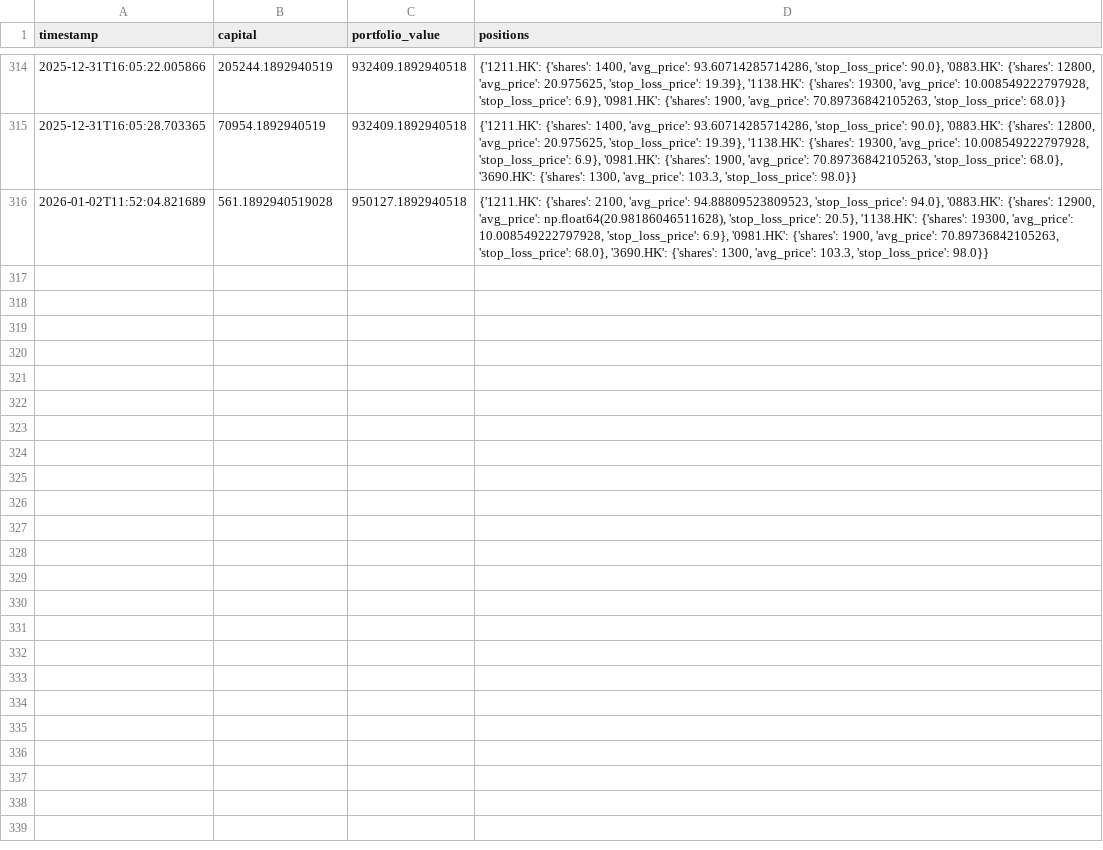
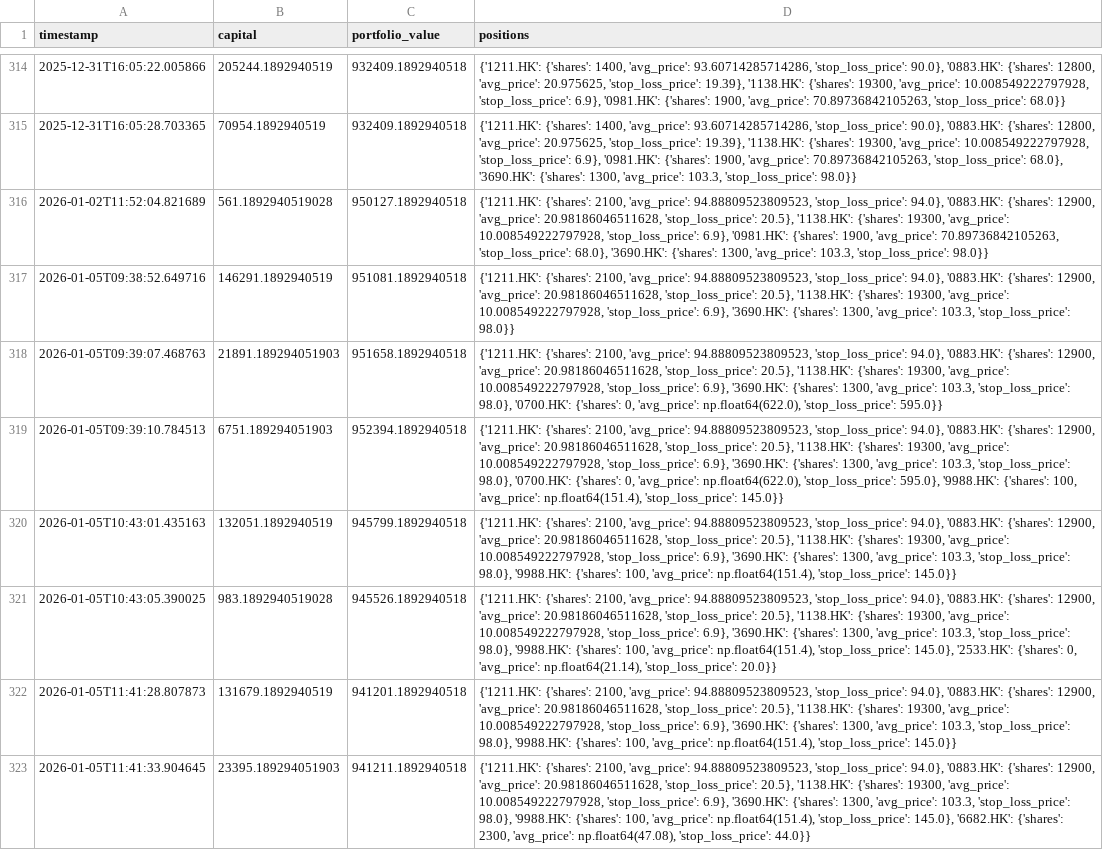
Before and after one commit to wonglaitung/fortune, a CSV file: data/simulation_portfolio.csv, drawn as a sheet; only a part is shown, gaps mark what is left out.

Commit message:
Update data files on 2026-01-05 11:50:51

```diff
--- a/data/simulation_portfolio.csv
+++ b/data/simulation_portfolio.csv
@@ -315,2 +315,9 @@ timestamp,capital,portfolio_value,positions
 2025-12-31T16:05:28.703365,70954.1892940519,932409.1892940518,"{'1211.HK': {'shares': 1400, 'avg_price': 93.60714285714286, 'stop_loss_price': 90.0}, '0883.HK': {'shares': 12800, 'avg_price': 20.975625, 'stop_loss_price': 19.39}, '1138.HK': {'shares': 19300, 'avg_price': 10.008549222797928, 'stop_loss_price': 6.9}, '0981.HK': {'shares': 1900, 'avg_price': 70.89736842105263, 'stop_loss_price': 68.0}, '3690.HK': {'shares': 1300, 'avg_price': 103.3, 'stop_loss_price': 98.0}}"
-2026-01-02T11:52:04.821689,561.1892940519028,950127.1892940518,"{'1211.HK': {'shares': 2100, 'avg_price': 94.88809523809523, 'stop_loss_price': 94.0}, '0883.HK': {'shares': 12900, 'avg_price': np.float64(20.98186046511628), 'stop_loss_price': 20.5}, '1138.HK': {'shares': 19300, 'avg_price': 10.008549222797928, 'stop_loss_price': 6.9}, '0981.HK': {'shares': 1900, 'avg_price': 70.89736842105263, 'stop_loss_price': 68.0}, '3690.HK': {'shares': 1300, 'avg_price': 103.3, 'stop_loss_price': 98.0}}"
+2026-01-02T11:52:04.821689,561.1892940519028,950127.1892940518,"{'1211.HK': {'shares': 2100, 'avg_price': 94.88809523809523, 'stop_loss_price': 94.0}, '0883.HK': {'shares': 12900, 'avg_price': 20.98186046511628, 'stop_loss_price': 20.5}, '1138.HK': {'shares': 19300, 'avg_price': 10.008549222797928, 'stop_loss_price': 6.9}, '0981.HK': {'shares': 1900, 'avg_price': 70.89736842105263, 'stop_loss_price': 68.0}, '3690.HK': {'shares': 1300, 'avg_price': 103.3, 'stop_loss_price': 98.0}}"
+2026-01-05T09:38:52.649716,146291.1892940519,951081.1892940518,"{'1211.HK': {'shares': 2100, 'avg_price': 94.88809523809523, 'stop_loss_price': 94.0}, '0883.HK': {'shares': 12900, 'avg_price': 20.98186046511628, 'stop_loss_price': 20.5}, '1138.HK': {'shares': 19300, 'avg_price': 10.008549222797928, 'stop_loss_price': 6.9}, '3690.HK': {'shares': 1300, 'avg_price': 103.3, 'stop_loss_price': 98.0}}"
+2026-01-05T09:39:07.468763,21891.189294051903,951658.1892940518,"{'1211.HK': {'shares': 2100, 'avg_price': 94.88809523809523, 'stop_loss_price': 94.0}, '0883.HK': {'shares': 12900, 'avg_price': 20.98186046511628, 'stop_loss_price': 20.5}, '1138.HK': {'shares': 19300, 'avg_price': 10.008549222797928, 'stop_loss_price': 6.9}, '3690.HK': {'shares': 1300, 'avg_price': 103.3, 'stop_loss_price': 98.0}, '0700.HK': {'shares': 0, 'avg_price': np.float64(622.0), 'stop_loss_price': 595.0}}"
+2026-01-05T09:39:10.784513,6751.189294051903,952394.1892940518,"{'1211.HK': {'shares': 2100, 'avg_price': 94.88809523809523, 'stop_loss_price': 94.0}, '0883.HK': {'shares': 12900, 'avg_price': 20.98186046511628, 'stop_loss_price': 20.5}, '1138.HK': {'shares': 19300, 'avg_price': 10.008549222797928, 'stop_loss_price': 6.9}, '3690.HK': {'shares': 1300, 'avg_price': 103.3, 'stop_loss_price': 98.0}, '0700.HK': {'shares': 0, 'avg_price': np.float64(622.0), 'stop_loss_price': 595.0}, '9988.HK': {'shares': 100, 'avg_price': np.float64(151.4), 'stop_loss_price': 145.0}}"
+2026-01-05T10:43:01.435163,132051.1892940519,945799.1892940518,"{'1211.HK': {'shares': 2100, 'avg_price': 94.88809523809523, 'stop_loss_price': 94.0}, '0883.HK': {'shares': 12900, 'avg_price': 20.98186046511628, 'stop_loss_price': 20.5}, '1138.HK': {'shares': 19300, 'avg_price': 10.008549222797928, 'stop_loss_price': 6.9}, '3690.HK': {'shares': 1300, 'avg_price': 103.3, 'stop_loss_price': 98.0}, '9988.HK': {'shares': 100, 'avg_price': np.float64(151.4), 'stop_loss_price': 145.0}}"
+2026-01-05T10:43:05.390025,983.1892940519028,945526.1892940518,"{'1211.HK': {'shares': 2100, 'avg_price': 94.88809523809523, 'stop_loss_price': 94.0}, '0883.HK': {'shares': 12900, 'avg_price': 20.98186046511628, 'stop_loss_price': 20.5}, '1138.HK': {'shares': 19300, 'avg_price': 10.008549222797928, 'stop_loss_price': 6.9}, '3690.HK': {'shares': 1300, 'avg_price': 103.3, 'stop_loss_price': 98.0}, '9988.HK': {'shares': 100, 'avg_price': np.float64(151.4), 'stop_loss_price': 145.0}, '2533.HK': {'shares': 0, 'avg_price': np.float64(21.14), 'stop_loss_price': 20.0}}"
+2026-01-05T11:41:28.807873,131679.1892940519,941201.1892940518,"{'1211.HK': {'shares': 2100, 'avg_price': 94.88809523809523, 'stop_loss_price': 94.0}, '0883.HK': {'shares': 12900, 'avg_price': 20.98186046511628, 'stop_loss_price': 20.5}, '1138.HK': {'shares': 19300, 'avg_price': 10.008549222797928, 'stop_loss_price': 6.9}, '3690.HK': {'shares': 1300, 'avg_price': 103.3, 'stop_loss_price': 98.0}, '9988.HK': {'shares': 100, 'avg_price': np.float64(151.4), 'stop_loss_price': 145.0}}"
+2026-01-05T11:41:33.904645,23395.189294051903,941211.1892940518,"{'1211.HK': {'shares': 2100, 'avg_price': 94.88809523809523, 'stop_loss_price': 94.0}, '0883.HK': {'shares': 12900, 'avg_price': 20.98186046511628, 'stop_loss_price': 20.5}, '1138.HK': {'shares': 19300, 'avg_price': 10.008549222797928, 'stop_loss_price': 6.9}, '3690.HK': {'shares': 1300, 'avg_price': 103.3, 'stop_loss_price': 98.0}, '9988.HK': {'shares': 100, 'avg_price': np.float64(151.4), 'stop_loss_price': 145.0}, '6682.HK': {'shares': 2300, 'avg_price': np.float64(47.08), 'stop_loss_price': 44.0}}"
```
Also changed, not shown: data/simulation_transactions.csv, 2 other files.
